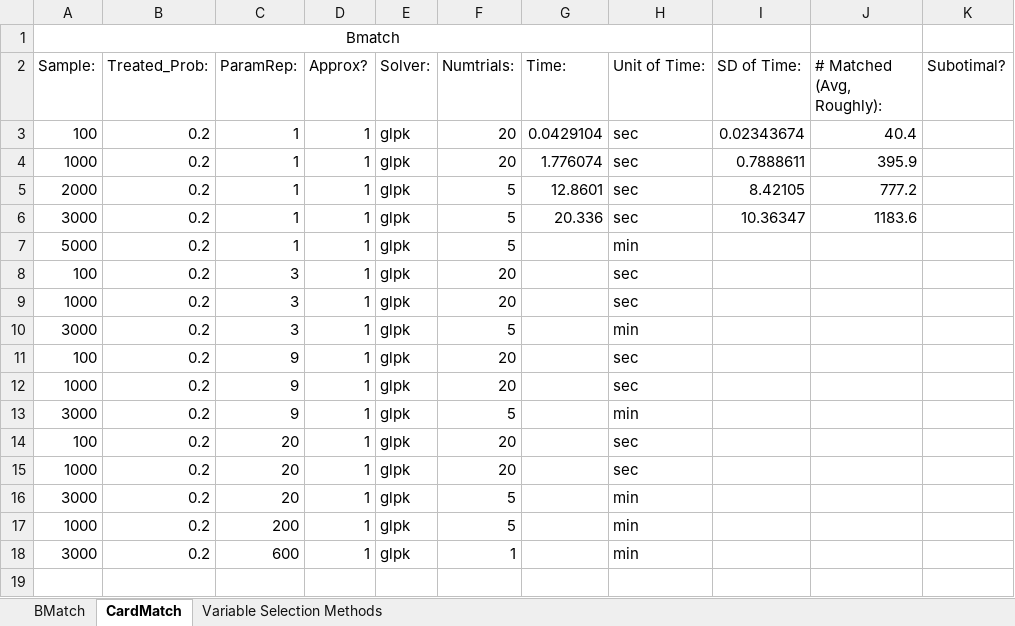
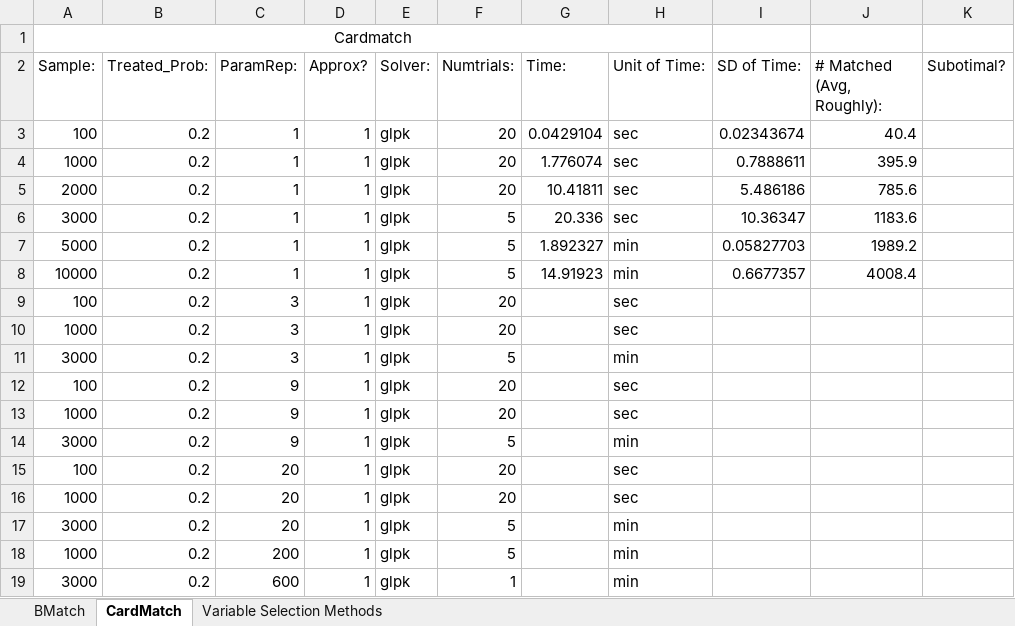
Before and after one commit to 13fireflies/Stat-293, an Excel workbook: Data Collection.xlsx, sheet CardMatch, drawn as a sheet; values as stored, in another font and other column widths than the file's, no borders; the diff names each change by its address in the sheet, - before the commit and + after, or states it on an @@ line.

Commit message:
cardmatch sim
additional simulations

```diff
--- a/Data Collection.xlsx (sheet CardMatch)
+++ b/Data Collection.xlsx (sheet CardMatch)
-A1 (Sample:): Bmatch
+A1 (Sample:): Cardmatch
-F5 (Numtrials:): 5
+F5 (Numtrials:): 20
-G5 (Time:): 12.8601
+G5 (Time:): 10.41811
-I5 (SD of Time:): 8.42105
+I5 (SD of Time:): 5.486186
-J5 (# Matched (Avg, Roughly):): 777.2
+J5 (# Matched (Avg, Roughly):): 785.6
-G7 (Time:): (empty)
+G7 (Time:): 1.892327
-I7 (SD of Time:): (empty)
+I7 (SD of Time:): 0.05827703
-J7 (# Matched (Avg, Roughly):): (empty)
+J7 (# Matched (Avg, Roughly):): 1989.2
+row 8: 10000 | 0.2 | 1 | 1 | glpk | 5 | 14.91923 | min | 0.6677357 | 4008.4
```
